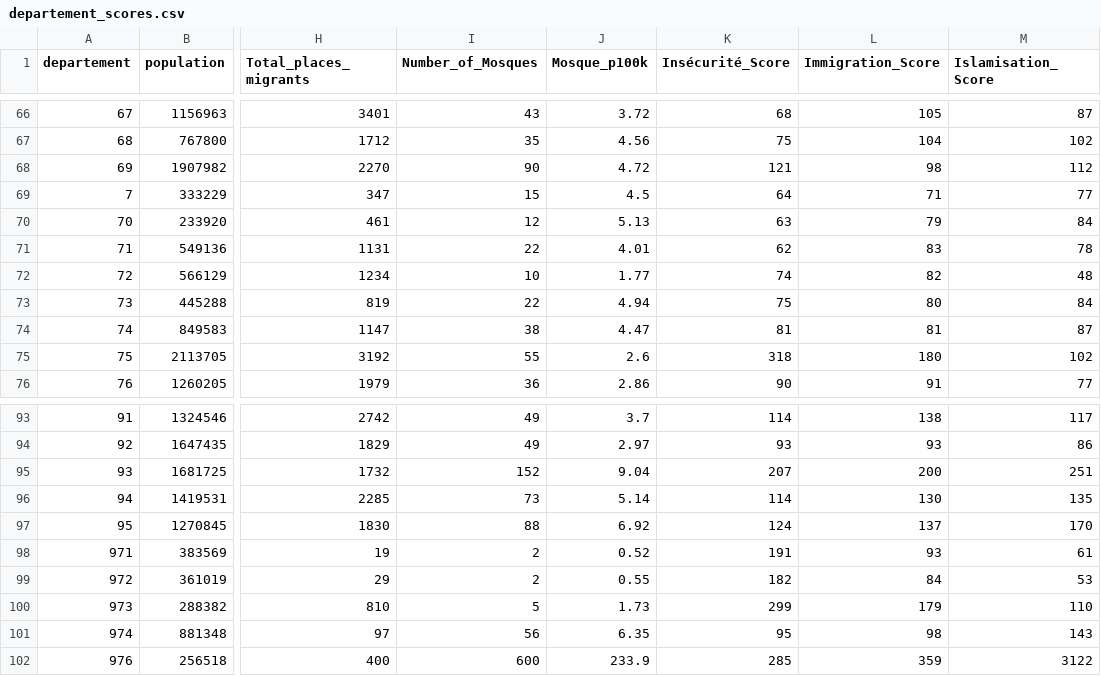
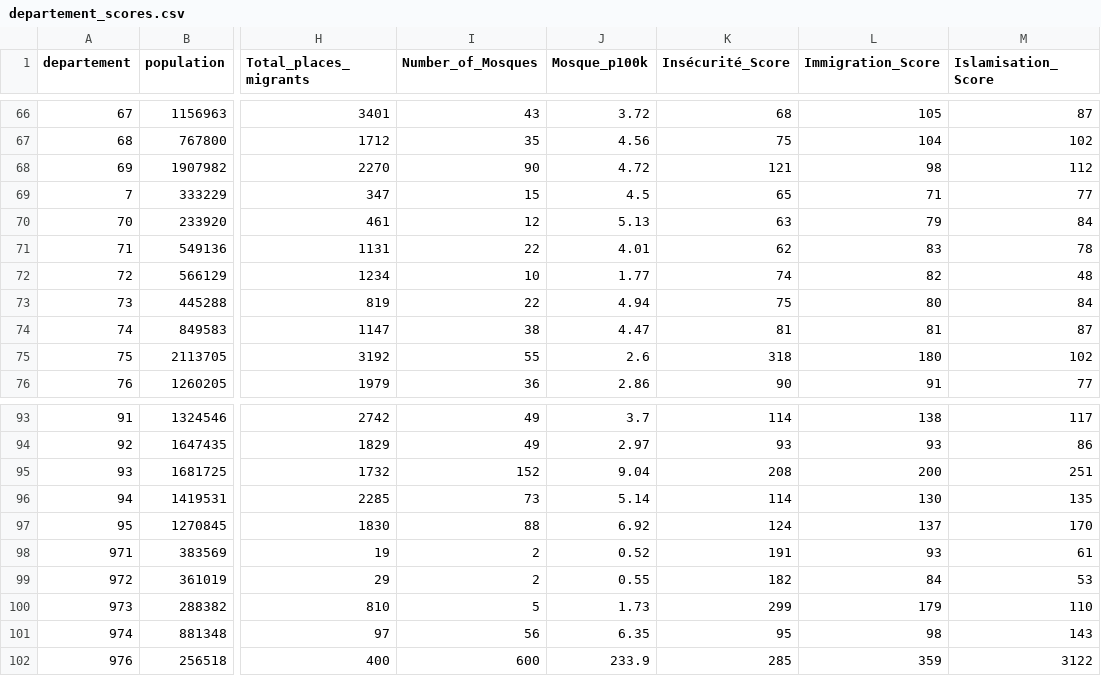
Before and after one commit to RemiG1984/MaFrance, a CSV file: setup/departement_scores.csv, drawn as a sheet; only a part is shown, gaps mark what is left out; the diff names each change by its address in the sheet, - before the commit and + after, or states it on an @@ line.

```diff
--- a/setup/departement_scores.csv
+++ b/setup/departement_scores.csv
-K69 (Insécurité_Score): 64
+K69 (Insécurité_Score): 65
-K95 (Insécurité_Score): 207
+K95 (Insécurité_Score): 208
```
Also changed, not shown: 2 other files.
